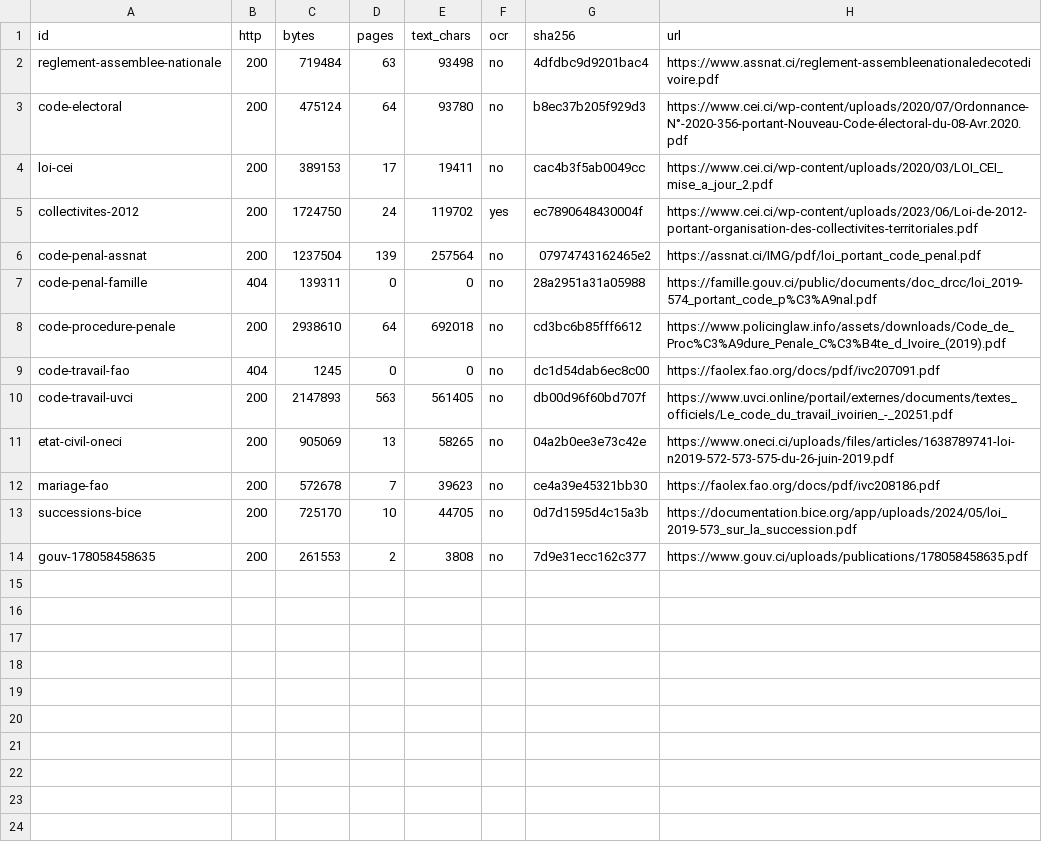
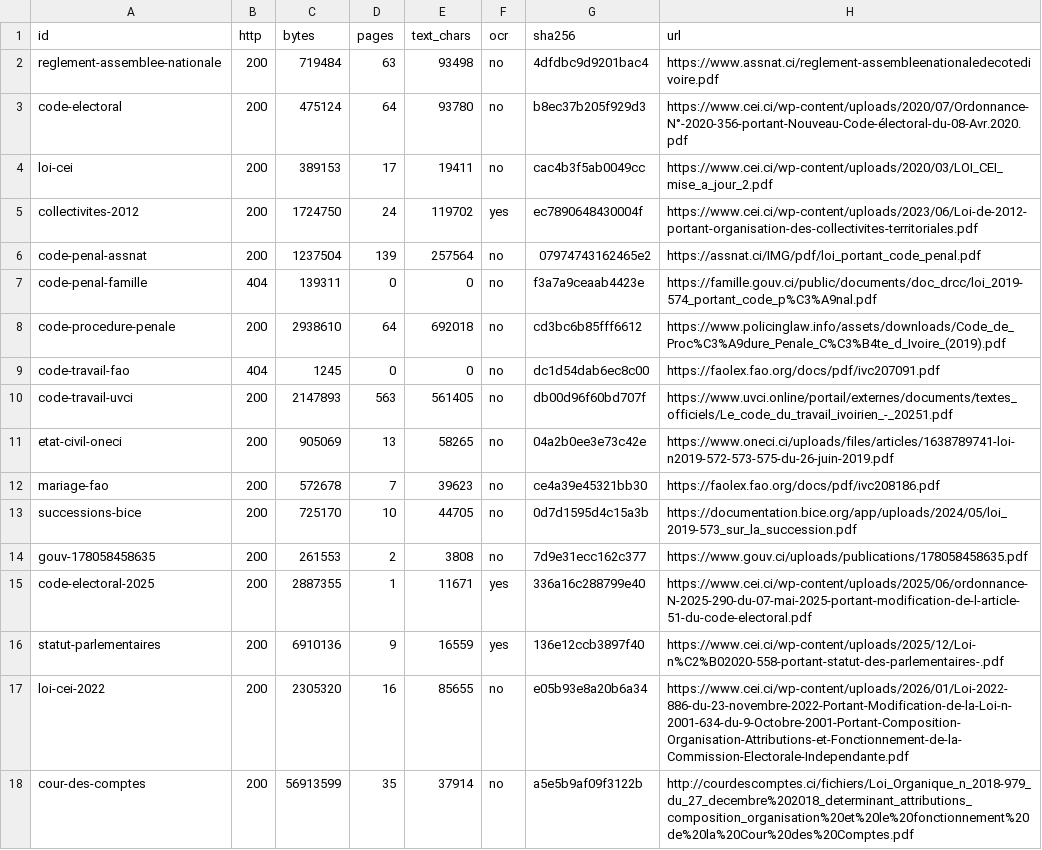
Before and after one commit to Mastermindulrich/politique, a TSV file: data/library/sources/_report.tsv, drawn as a sheet.

```diff
--- a/data/library/sources/_report.tsv
+++ b/data/library/sources/_report.tsv
@@ -6,3 +6,3 @@ collectivites-2012	200	1724750	24	119702	yes	ec7890648430004f	https://www.cei.ci
 code-penal-assnat	200	1237504	139	257564	no	07974743162465e2	https://assnat.ci/IMG/pdf/loi_portant_code_penal.pdf
-code-penal-famille	404	139311	0	0	no	28a2951a31a05988	https://famille.gouv.ci/public/documents/doc_drcc/loi_2019-574_portant_code_p%C3%A9nal.pdf
+code-penal-famille	404	139311	0	0	no	f3a7a9ceaab4423e	https://famille.gouv.ci/public/documents/doc_drcc/loi_2019-574_portant_code_p%C3%A9nal.pdf
 code-procedure-penale	200	2938610	64	692018	no	cd3bc6b85fff6612	https://www.policinglaw.info/assets/downloads/Code_de_Proc%C3%A9dure_Penale_C%C3%B4te_d_Ivoire_(2019).pdf
@@ -14 +14,5 @@ successions-bice	200	725170	10	44705	no	0d7d1595d4c15a3b	https://documentation.b
 gouv-178058458635	200	261553	2	3808	no	7d9e31ecc162c377	https://www.gouv.ci/uploads/publications/178058458635.pdf
+code-electoral-2025	200	2887355	1	11671	yes	336a16c288799e40	https://www.cei.ci/wp-content/uploads/2025/06/ordonnance-N-2025-290-du-07-mai-2025-portant-modification-de-l-article-51-du-code-electoral.pdf
+statut-parlementaires	200	6910136	9	16559	yes	136e12ccb3897f40	https://www.cei.ci/wp-content/uploads/2025/12/Loi-n%C2%B02020-558-portant-statut-des-parlementaires-.pdf
+loi-cei-2022	200	2305320	16	85655	no	e05b93e8a20b6a34	https://www.cei.ci/wp-content/uploads/2026/01/Loi-2022-886-du-23-novembre-2022-Portant-Modification-de-la-Loi-n-2001-634-du-9-Octobre-2001-Portant-Composition-Organisation-Attributions-et-Fonctionnement-de-la-Commission-Electorale-Independante.pdf
+cour-des-comptes	200	56913599	35	37914	no	a5e5b9af09f3122b	http://courdescomptes.ci/fichiers/Loi_Organique_n_2018-979_du_27_decembre%202018_determinant_attributions_composition_organisation%20et%20le%20fonctionnement%20de%20la%20Cour%20des%20Comptes.pdf
```
Also changed, not shown: 4 other files.
